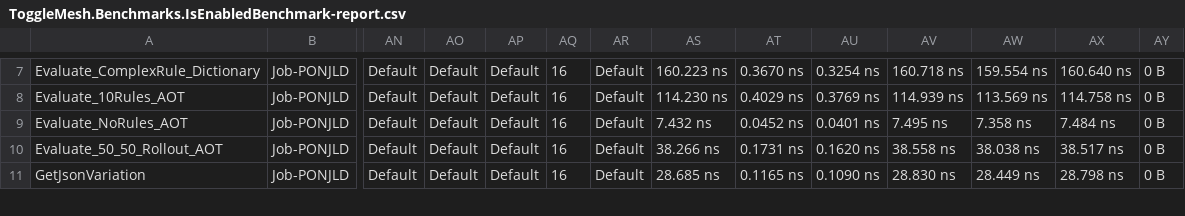
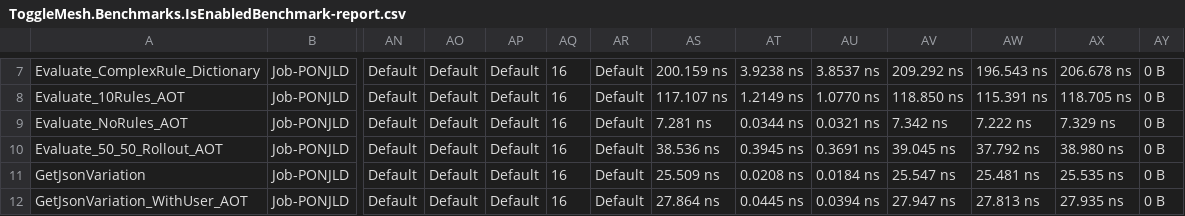
Before and after one commit to sdwck/ToggleMesh, a CSV file: benchmarks/ToggleMesh.Benchmarks/BenchmarkDotNet.Artifacts/results/ToggleMesh.Benchmarks.IsEnabledBenchmark-report.csv, drawn as a sheet; only a part is shown, gaps mark what is left out; rows hold the shown columns only; the diff covers the shown part only; the diff names each change by its address in the sheet, - before the commit and + after, or states it on an @@ line.

```diff
--- a/benchmarks/ToggleMesh.Benchmarks/BenchmarkDotNet.Artifacts/results/ToggleMesh.Benchmarks.IsEnabledBenchmark-report.csv
+++ b/benchmarks/ToggleMesh.Benchmarks/BenchmarkDotNet.Artifacts/results/ToggleMesh.Benchmarks.IsEnabledBenchmark-report.csv
-AS7: 160.223 ns
+AS7: 200.159 ns
-AT7: 0.3670 ns
+AT7: 3.9238 ns
-AU7: 0.3254 ns
+AU7: 3.8537 ns
-AV7: 160.718 ns
+AV7: 209.292 ns
-AW7: 159.554 ns
+AW7: 196.543 ns
-AX7: 160.640 ns
+AX7: 206.678 ns
-AS8: 114.230 ns
+AS8: 117.107 ns
-AT8: 0.4029 ns
+AT8: 1.2149 ns
-AU8: 0.3769 ns
+AU8: 1.0770 ns
-AV8: 114.939 ns
+AV8: 118.850 ns
-AW8: 113.569 ns
+AW8: 115.391 ns
-AX8: 114.758 ns
+AX8: 118.705 ns
-AS9: 7.432 ns
+AS9: 7.281 ns
-AT9: 0.0452 ns
+AT9: 0.0344 ns
-AU9: 0.0401 ns
+AU9: 0.0321 ns
-AV9: 7.495 ns
+AV9: 7.342 ns
-AW9: 7.358 ns
+AW9: 7.222 ns
-AX9: 7.484 ns
+AX9: 7.329 ns
-AS10: 38.266 ns
+AS10: 38.536 ns
-AT10: 0.1731 ns
+AT10: 0.3945 ns
-AU10: 0.1620 ns
+AU10: 0.3691 ns
-AV10: 38.558 ns
+AV10: 39.045 ns
-AW10: 38.038 ns
+AW10: 37.792 ns
-AX10: 38.517 ns
+AX10: 38.980 ns
-AS11: 28.685 ns
+AS11: 25.509 ns
-AT11: 0.1165 ns
+AT11: 0.0208 ns
-AU11: 0.1090 ns
+AU11: 0.0184 ns
-AV11: 28.830 ns
+AV11: 25.547 ns
-AW11: 28.449 ns
+AW11: 25.481 ns
-AX11: 28.798 ns
+AX11: 25.535 ns
+row 12: GetJsonVariation_WithUser_AOT | Job-PONJLD | Default | Default | Default | 16 | Default | 27.864 ns | 0.0445 ns | 0.0394 ns | 27.947 ns | 27.813 ns | 27.935 ns | 0 B
```
Also changed, not shown: 1 added row and 48 edited cells elsewhere in this file, 17 other files.
